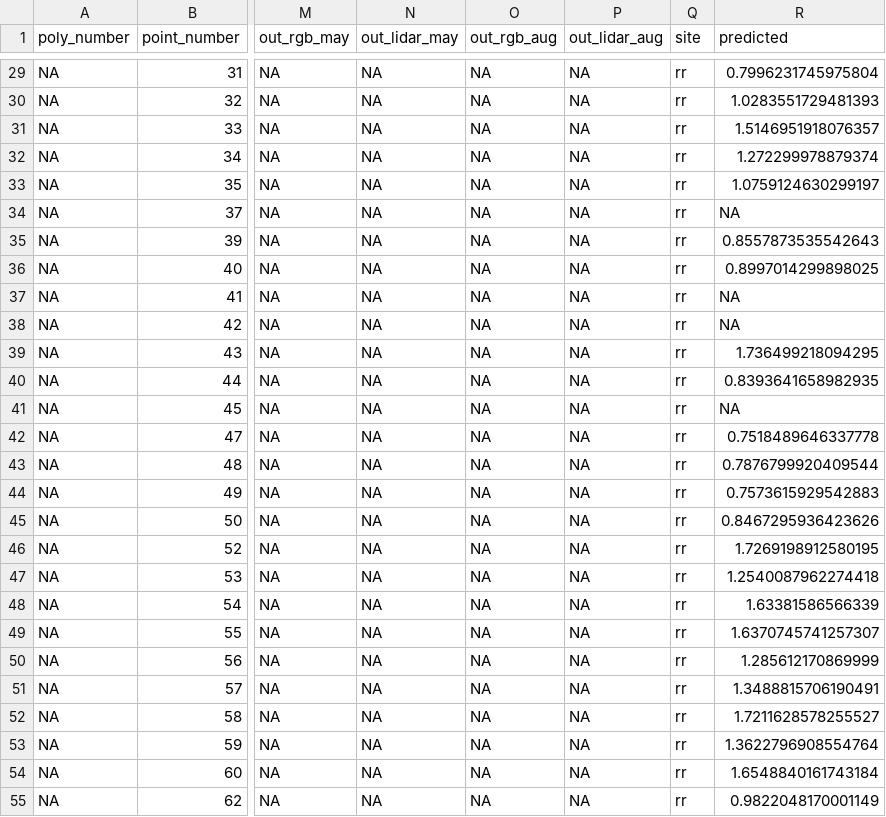
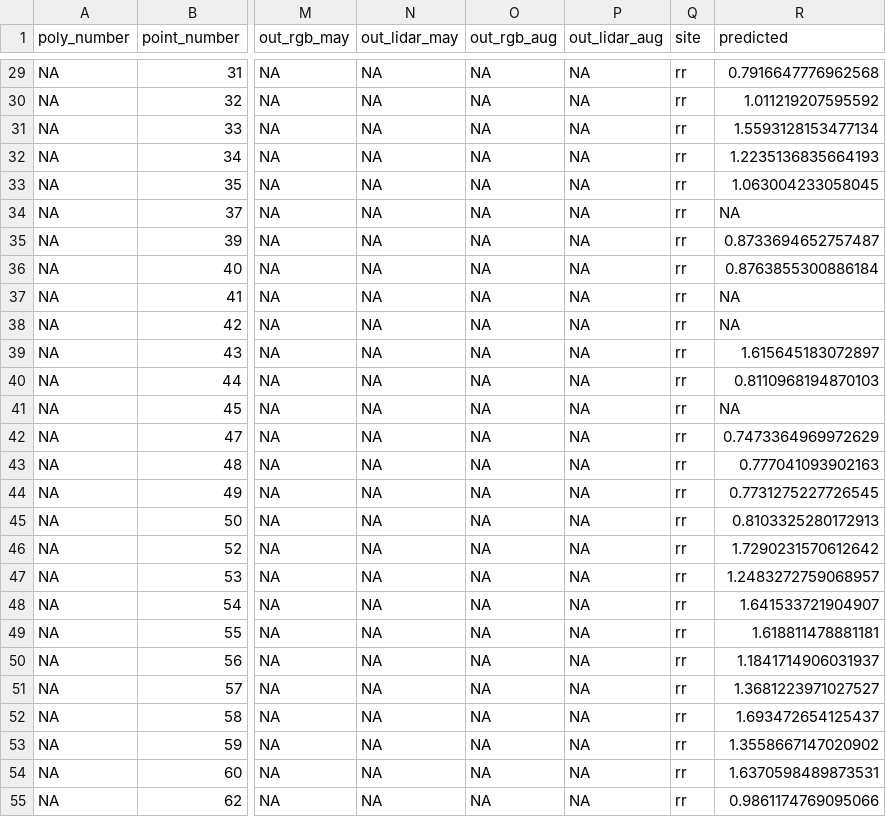
Before and after one commit to UMass-UAS-Salt-Marsh/salt-marsh-work, a CSV file: lidar/output/rr_ground_comparison/canopy_top_summer_ecp.csv, drawn as a sheet; only a part is shown, gaps mark what is left out; the diff covers the shown part only; the diff names each change by its address in the sheet, - before the commit and + after, or states it on an @@ line.

```diff
--- a/lidar/output/rr_ground_comparison/canopy_top_summer_ecp.csv
+++ b/lidar/output/rr_ground_comparison/canopy_top_summer_ecp.csv
-R29 (predicted): 0.7996231745975804
+R29 (predicted): 0.7916647776962568
-R30 (predicted): 1.0283551729481393
+R30 (predicted): 1.011219207595592
-R31 (predicted): 1.5146951918076357
+R31 (predicted): 1.5593128153477134
-R32 (predicted): 1.272299978879374
+R32 (predicted): 1.2235136835664193
-R33 (predicted): 1.0759124630299197
+R33 (predicted): 1.063004233058045
-R35 (predicted): 0.8557873535542643
+R35 (predicted): 0.8733694652757487
-R36 (predicted): 0.8997014299898025
+R36 (predicted): 0.8763855300886184
-R39 (predicted): 1.736499218094295
+R39 (predicted): 1.615645183072897
-R40 (predicted): 0.8393641658982935
+R40 (predicted): 0.8110968194870103
-R42 (predicted): 0.7518489646337778
+R42 (predicted): 0.7473364969972629
-R43 (predicted): 0.7876799920409544
+R43 (predicted): 0.777041093902163
-R44 (predicted): 0.7573615929542883
+R44 (predicted): 0.7731275227726545
-R45 (predicted): 0.8467295936423626
+R45 (predicted): 0.8103325280172913
-R46 (predicted): 1.7269198912580195
+R46 (predicted): 1.7290231570612642
-R47 (predicted): 1.2540087962274418
+R47 (predicted): 1.2483272759068957
-R48 (predicted): 1.63381586566339
+R48 (predicted): 1.641533721904907
-R49 (predicted): 1.6370745741257307
+R49 (predicted): 1.618811478881181
-R50 (predicted): 1.285612170869999
+R50 (predicted): 1.1841714906031937
-R51 (predicted): 1.3488815706190491
+R51 (predicted): 1.3681223971027527
-R52 (predicted): 1.7211628578255527
+R52 (predicted): 1.693472654125437
-R53 (predicted): 1.3622796908554764
+R53 (predicted): 1.3558667147020902
-R54 (predicted): 1.6548840161743184
+R54 (predicted): 1.6370598489873531
-R55 (predicted): 0.9822048170001149
+R55 (predicted): 0.9861174769095066
```
Also changed, not shown: 141 edited cells elsewhere in this file, lidar/output/rr_ground_comparison/massgis_plus_floor_summer_ecp.csv, lidar/output/rr_ground_comparison/veg_height_validation.csv, 7 other files.
